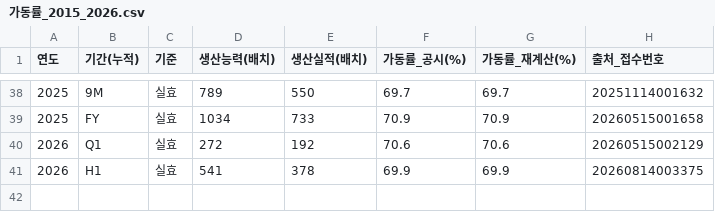
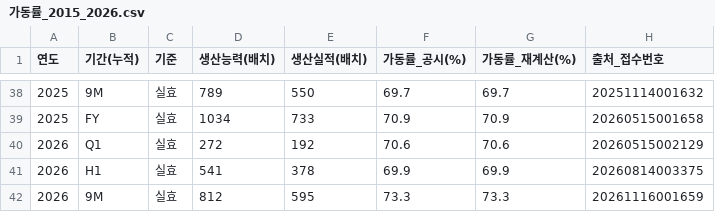
Before and after one commit to lee04jinwoo-sys/samba-report, a CSV file: 03_모델/가동률_2015_2026.csv, drawn as a sheet; only a part is shown, gaps mark what is left out.

```diff
--- a/03_모델/가동률_2015_2026.csv
+++ b/03_모델/가동률_2015_2026.csv
@@ -41 +41,2 @@
 2026,H1,실효,541,378,69.9,69.9,20260814003375
+2026,9M,실효,812,595,73.3,73.3,20261116001659
```
Also changed, not shown: 03_모델/1_4공장_가동률_추정.csv, 03_모델/분기별_가동률_2018_2026.csv, 18 other files.
